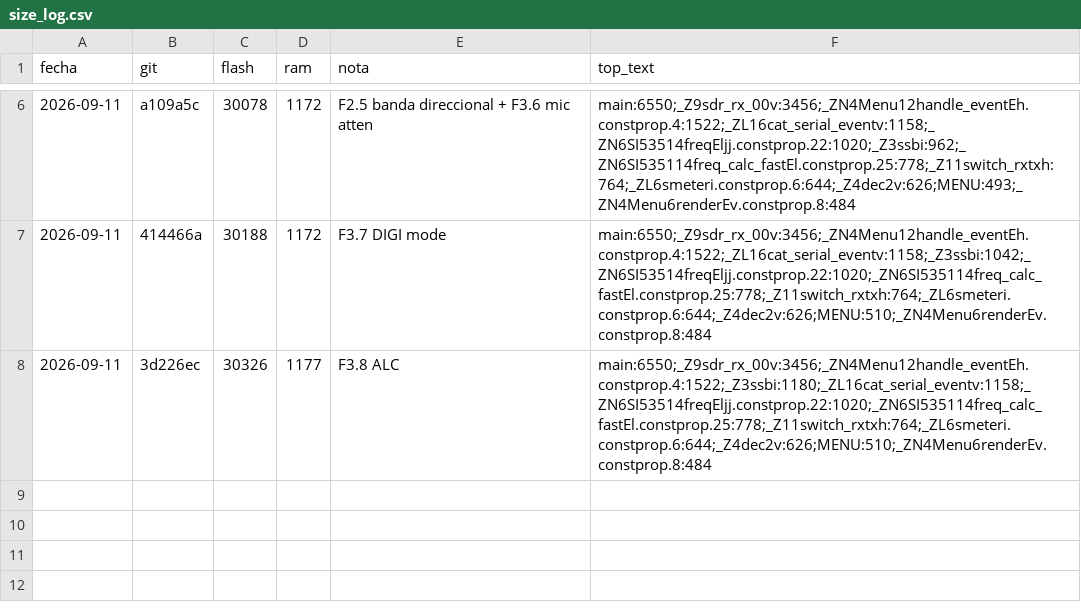
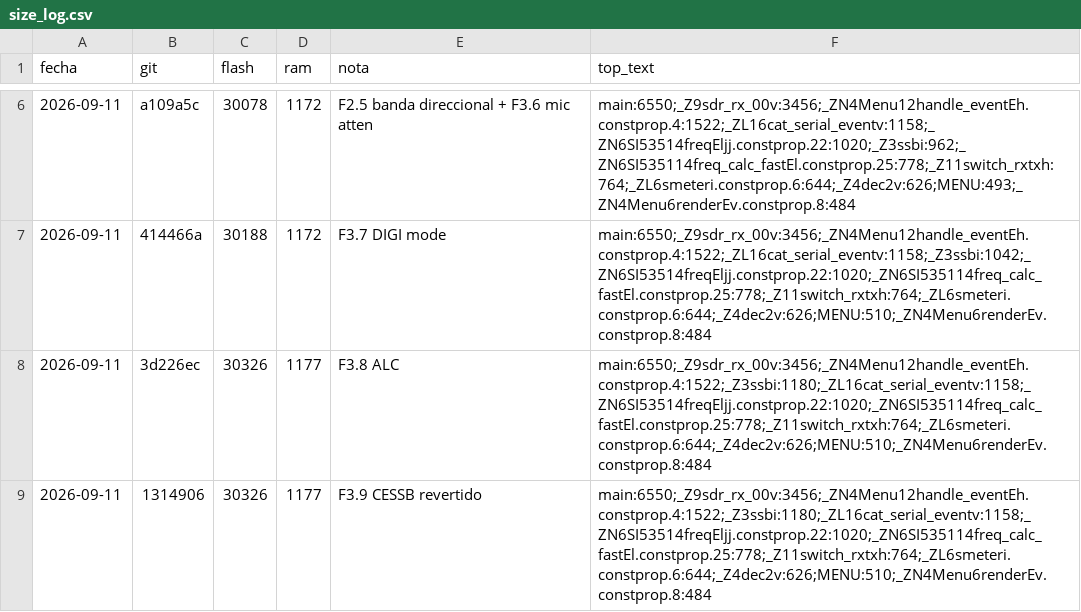
Before and after one commit to ea7ljy73/usdx_plus_orange, a CSV file: usdx_plus_orange_v2/tools/size_log.csv, drawn as a sheet; only a part is shown, gaps mark what is left out; the diff names each change by its address in the sheet, - before the commit and + after, or states it on an @@ line.

Commit message:
feat(v2): F3.9 CESSB evaluado y revertido (0 efecto medido)

```diff
--- a/usdx_plus_orange_v2/tools/size_log.csv
+++ b/usdx_plus_orange_v2/tools/size_log.csv
+row 9: 2026-09-11 | 1314906 | 30326 | 1177 | F3.9 CESSB revertido | main:6550;_Z9sdr_rx_00v:3456;_ZN4Menu12handle_eventEh.constprop.4:1522;_Z3ssbi:1180;_ZL16cat_serial_eventv:1158;_ZN6SI53514freqEljj.constprop.22:1020;_ZN6SI535114freq_calc_fastEl.constprop.25:778;_Z11switch_rxtxh:764;_ZL6smeteri.constprop.6:644;_Z4dec2v:626;MENU:510;_ZN4Menu6renderEv.constprop.8:484
```
Also changed, not shown: 4 other files.
